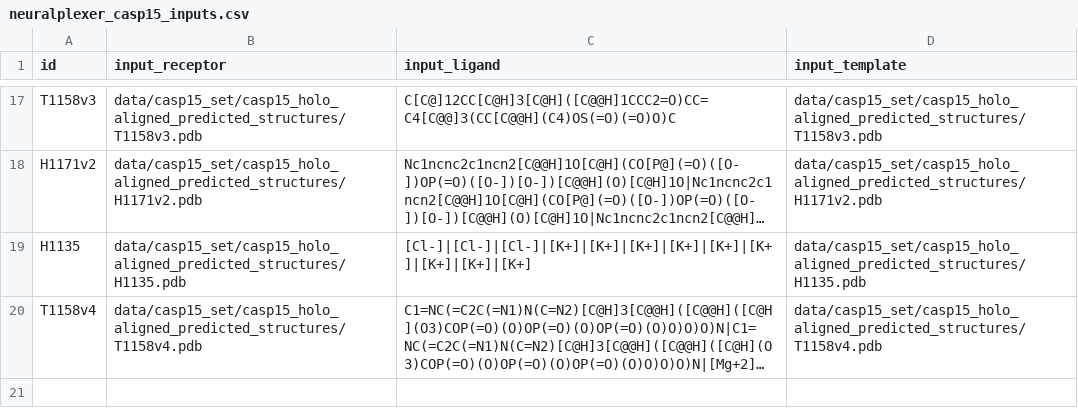
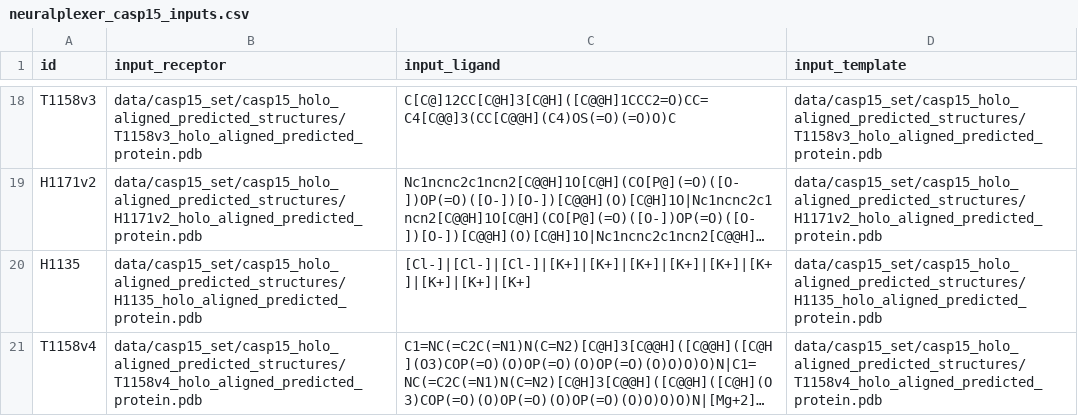
Before and after one commit to BioinfoMachineLearning/PoseBench, a CSV file: forks/NeuralPLexer/inference/neuralplexer_casp15_inputs.csv, drawn as a sheet; only a part is shown, gaps mark what is left out; long unchanged cells end in …; addresses are those after the commit; the diff covers the shown part only; the diff names each change by its address in the sheet, - before the commit and + after, or states it on an @@ line.

```diff
--- a/forks/NeuralPLexer/inference/neuralplexer_casp15_inputs.csv
+++ b/forks/NeuralPLexer/inference/neuralplexer_casp15_inputs.csv
-B18 (input_receptor): data/casp15_set/casp15_holo_aligned_predicted_structures/T1158v3.pdb
+B18 (input_receptor): data/casp15_set/casp15_holo_aligned_predicted_structures/T1158v3_holo_aligned_predicted_protein.pdb
-D18 (input_template): data/casp15_set/casp15_holo_aligned_predicted_structures/T1158v3.pdb
+D18 (input_template): data/casp15_set/casp15_holo_aligned_predicted_structures/T1158v3_holo_aligned_predicted_protein.pdb
-B19 (input_receptor): data/casp15_set/casp15_holo_aligned_predicted_structures/H1171v2.pdb
+B19 (input_receptor): data/casp15_set/casp15_holo_aligned_predicted_structures/H1171v2_holo_aligned_predicted_protein.pdb
-D19 (input_template): data/casp15_set/casp15_holo_aligned_predicted_structures/H1171v2.pdb
+D19 (input_template): data/casp15_set/casp15_holo_aligned_predicted_structures/H1171v2_holo_aligned_predicted_protein.pdb
-B20 (input_receptor): data/casp15_set/casp15_holo_aligned_predicted_structures/H1135.pdb
+B20 (input_receptor): data/casp15_set/casp15_holo_aligned_predicted_structures/H1135_holo_aligned_predicted_protein.pdb
-D20 (input_template): data/casp15_set/casp15_holo_aligned_predicted_structures/H1135.pdb
+D20 (input_template): data/casp15_set/casp15_holo_aligned_predicted_structures/H1135_holo_aligned_predicted_protein.pdb
-B21 (input_receptor): data/casp15_set/casp15_holo_aligned_predicted_structures/T1158v4.pdb
+B21 (input_receptor): data/casp15_set/casp15_holo_aligned_predicted_structures/T1158v4_holo_aligned_predicted_protein.pdb
-D21 (input_template): data/casp15_set/casp15_holo_aligned_predicted_structures/T1158v4.pdb
+D21 (input_template): data/casp15_set/casp15_holo_aligned_predicted_structures/T1158v4_holo_aligned_predicted_protein.pdb
```
Also changed, not shown: 1 added row and 30 edited cells elsewhere in this file, 1 other file.
